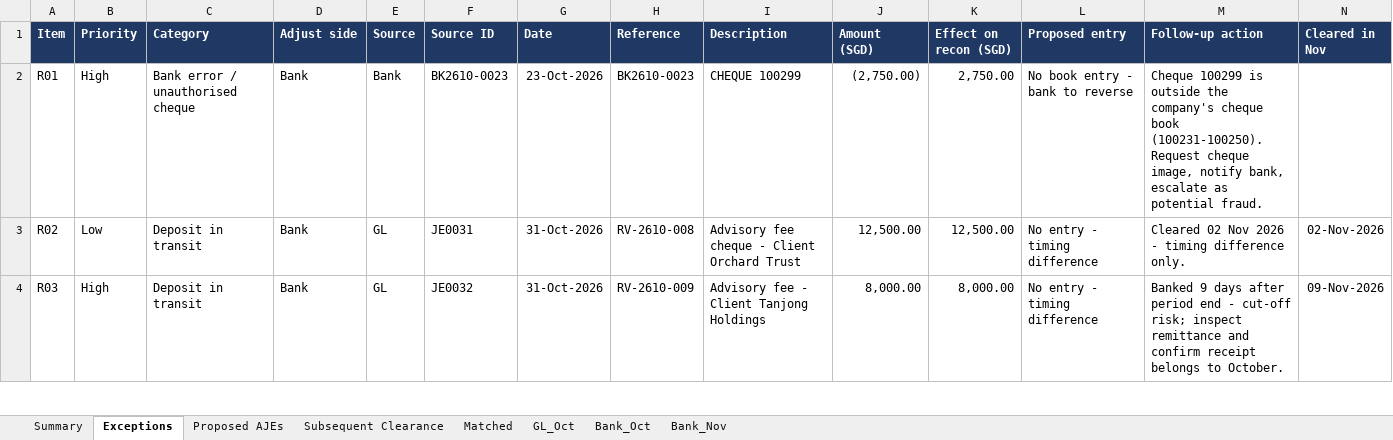
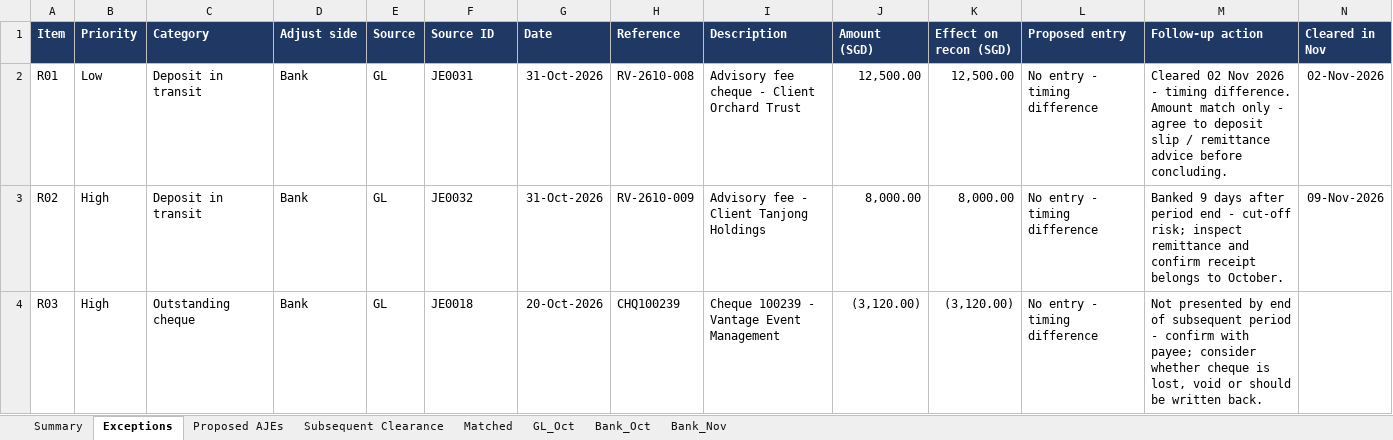
Before and after one commit to XIAOJIA-02/bank-reconciliation-automation, an Excel workbook: output/bank_reconciliation_workpaper_oct2026.xlsx, sheet Exceptions, drawn as a sheet; only a part is shown; values as stored, in another font and other column widths than the file's, no borders; conditional formats not drawn; the diff covers the shown part only; the diff names each change by its address in the sheet, - before the commit and + after, or states it on an @@ line.

```diff
--- a/output/bank_reconciliation_workpaper_oct2026.xlsx (sheet Exceptions)
+++ b/output/bank_reconciliation_workpaper_oct2026.xlsx (sheet Exceptions)
-B2 (Priority): High
+B2 (Priority): Low
-C2 (Category): Bank error / unauthorised cheque
+C2 (Category): Deposit in transit
-E2 (Source): Bank
+E2 (Source): GL
-F2 (Source ID): BK2610-0023
+F2 (Source ID): JE0031
-G2 (Date): 23-Oct-2026
+G2 (Date): 31-Oct-2026
-H2 (Reference): BK2610-0023
+H2 (Reference): RV-2610-008
-I2 (Description): CHEQUE 100299
+I2 (Description): Advisory fee cheque - Client Orchard Trust
-J2 (Amount (SGD)): (2,750.00)
+J2 (Amount (SGD)): 12,500.00
-K2 (Effect on recon (SGD)): 2,750.00
+K2 (Effect on recon (SGD)): 12,500.00
-L2 (Proposed entry): No book entry - bank to reverse
+L2 (Proposed entry): No entry - timing difference
-M2 (Follow-up action): Cheque 100299 is outside the company's cheque book (100231-100250). Request cheque image, notify bank, escalate as potential fraud.
+M2 (Follow-up action): Cleared 02 Nov 2026 - timing difference. Amount match only - agree to deposit slip / remittance advice before concluding.
-N2 (Cleared in Nov): (empty)
+N2 (Cleared in Nov): 02-Nov-2026
-B3 (Priority): Low
+B3 (Priority): High
-F3 (Source ID): JE0031
+F3 (Source ID): JE0032
-H3 (Reference): RV-2610-008
+H3 (Reference): RV-2610-009
-I3 (Description): Advisory fee cheque - Client Orchard Trust
+I3 (Description): Advisory fee - Client Tanjong Holdings
-J3 (Amount (SGD)): 12,500.00
+J3 (Amount (SGD)): 8,000.00
-K3 (Effect on recon (SGD)): 12,500.00
+K3 (Effect on recon (SGD)): 8,000.00
-M3 (Follow-up action): Cleared 02 Nov 2026 - timing difference only.
+M3 (Follow-up action): Banked 9 days after period end - cut-off risk; inspect remittance and confirm receipt belongs to October.
-N3 (Cleared in Nov): 02-Nov-2026
+N3 (Cleared in Nov): 09-Nov-2026
-C4 (Category): Deposit in transit
+C4 (Category): Outstanding cheque
-F4 (Source ID): JE0032
+F4 (Source ID): JE0018
-G4 (Date): 31-Oct-2026
+G4 (Date): 20-Oct-2026
-H4 (Reference): RV-2610-009
+H4 (Reference): CHQ100239
-I4 (Description): Advisory fee - Client Tanjong Holdings
+I4 (Description): Cheque 100239 - Vantage Event Management
-J4 (Amount (SGD)): 8,000.00
+J4 (Amount (SGD)): (3,120.00)
-K4 (Effect on recon (SGD)): 8,000.00
+K4 (Effect on recon (SGD)): (3,120.00)
-M4 (Follow-up action): Banked 9 days after period end - cut-off risk; inspect remittance and confirm receipt belongs to October.
+M4 (Follow-up action): Not presented by end of subsequent period - confirm with payee; consider whether cheque is lost, void or should be written back.
-N4 (Cleared in Nov): 09-Nov-2026
+N4 (Cleared in Nov): (empty)
```
Also changed, not shown: 29 edited cells elsewhere in this sheet, sheet Summary, sheet Subsequent Clearance, formulas that keep their value, 7 other files.
